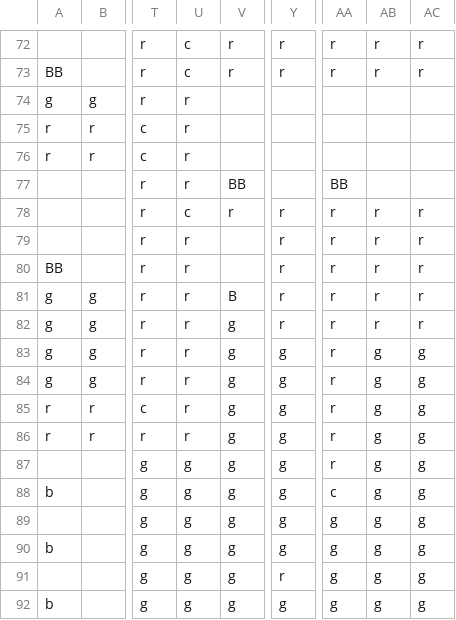
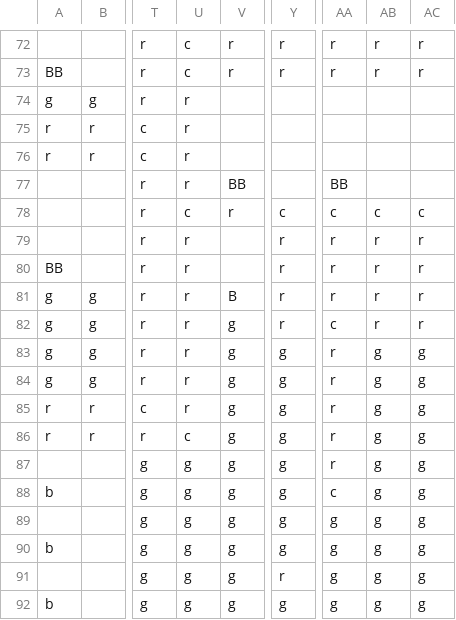
Before and after one commit to TeamAwesomeTOJam/CrazyUber, a CSV file: res/maps/map1.csv, drawn as a sheet; only a part is shown, gaps mark what is left out; the diff names each change by its address in the sheet, - before the commit and + after, or states it on an @@ line.

Commit message:
Fix a few more corners.

```diff
--- a/res/maps/map1.csv
+++ b/res/maps/map1.csv
-Y78: r
+Y78: c
-AA78: r
+AA78: c
-AB78: r
+AB78: c
-AC78: r
+AC78: c
-AA82: r
+AA82: c
-U86: r
+U86: c
```
